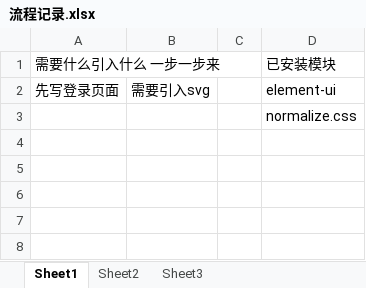
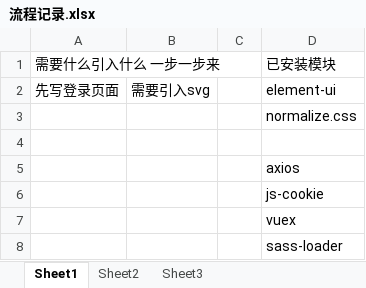
Before and after one commit to VickyXCP/vue-template, an Excel workbook: 流程记录.xlsx, sheet Sheet1, drawn as a sheet; values as stored, in another font and other column widths than the file's, no borders; the diff names each change by its address in the sheet, - before the commit and + after, or states it on an @@ line.

Commit message:
init commit

```diff
--- a/流程记录.xlsx (sheet Sheet1)
+++ b/流程记录.xlsx (sheet Sheet1)
+row 4: (empty)
+row 5:  |  |  | axios
+row 6:  |  |  | js-cookie
+row 7:  |  |  | vuex
+row 8:  |  |  | sass-loader
```
